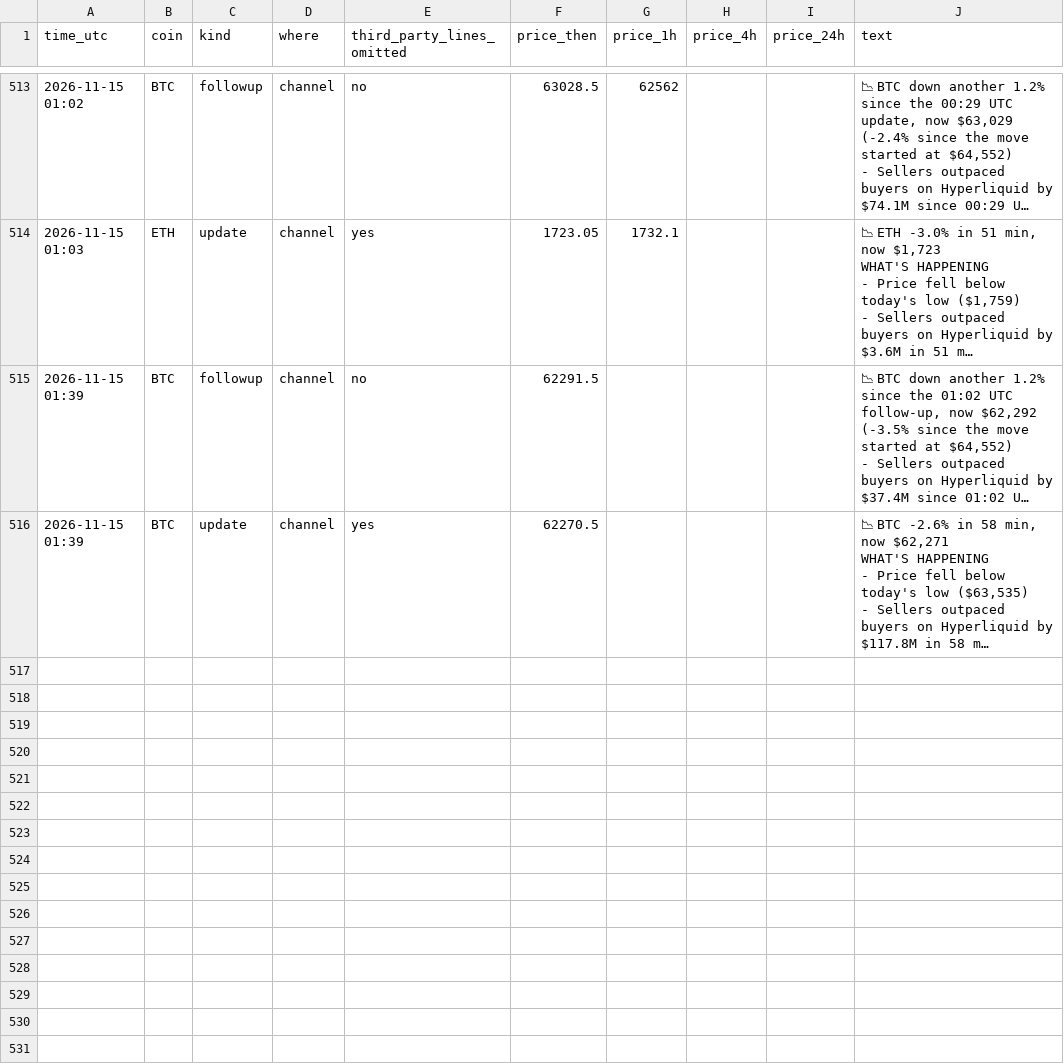
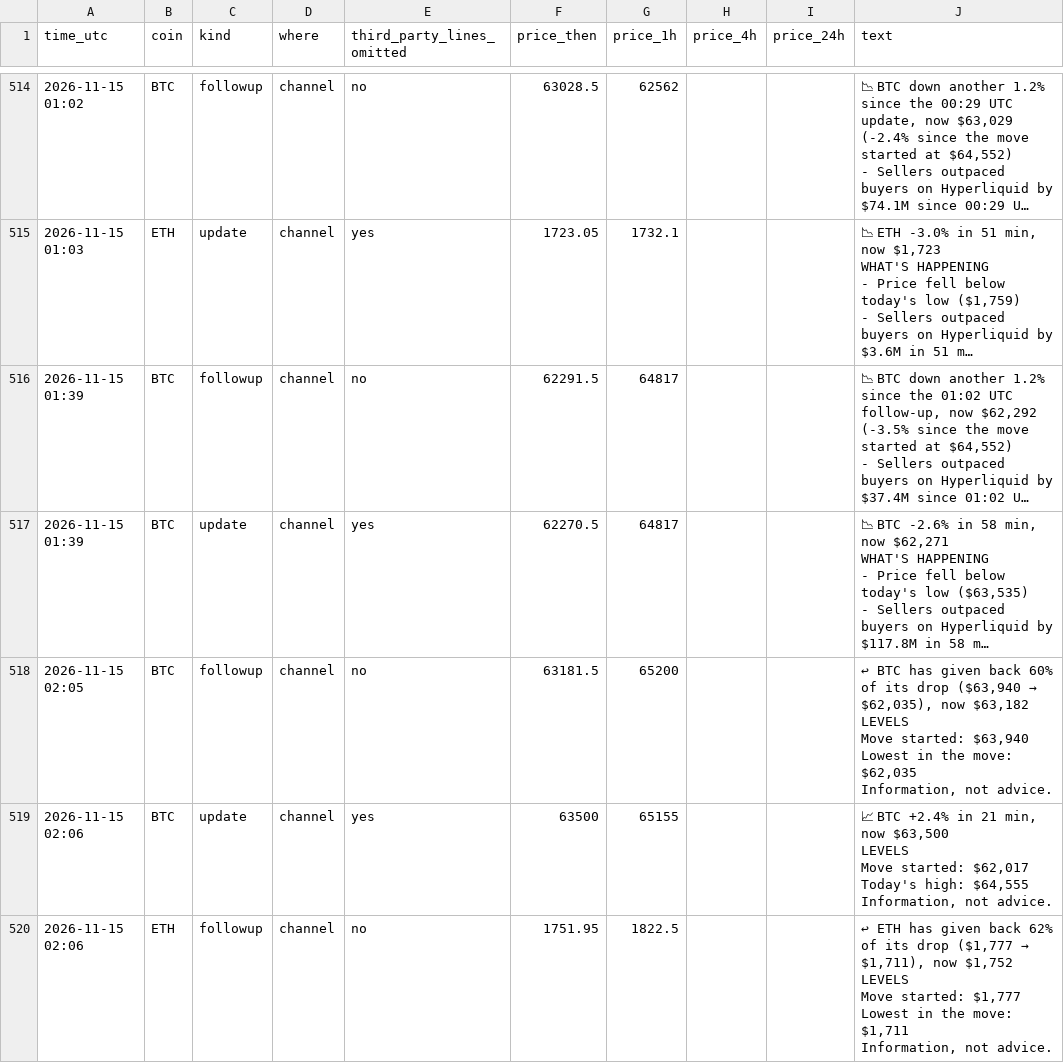
Before and after one commit to dev0xeb/tell-record, a CSV file: 2026-11.csv, drawn as a sheet; only a part is shown, gaps mark what is left out; long unchanged cells end in …; addresses are those after the commit; ↵ is a line break in a cell; the diff covers the shown part only; the diff names each change by its address in the sheet, - before the commit and + after, or states it on an @@ line.

Commit message:
Track record 2026-11-15T03:45 UTC

```diff
--- a/2026-11.csv
+++ b/2026-11.csv
-G516:G517 (price_1h): (empty)
+G516:G517 (price_1h): 64817
+row 518: 2026-11-15 02:05 | BTC | followup | channel | no | 63181.5 | 65200 |  |  | ↩ BTC has given back 60% of its drop ($63,940 → $62,035), now $63,182 ↵ LEVELS ↵ Move started: $63,940 ↵ Lowest in the move: $62,035 ↵ Information, not advice.
+row 519: 2026-11-15 02:06 | BTC | update | channel | yes | 63500 | 65155 |  |  | 📈 BTC +2.4% in 21 min, now $63,500 ↵ LEVELS ↵ Move started: $62,017 ↵ Today's high: $64,555 ↵ Information, not advice.
+row 520: 2026-11-15 02:06 | ETH | followup | channel | no | 1751.95 | 1822.5 |  |  | ↩ ETH has given back 62% of its drop ($1,777 → $1,711), now $1,752 ↵ LEVELS ↵ Move started: $1,777 ↵ Lowest in the move: $1,711 ↵ Information, not advice.
```
Also changed, not shown: 5 added rows and 14 edited cells elsewhere in this file.
